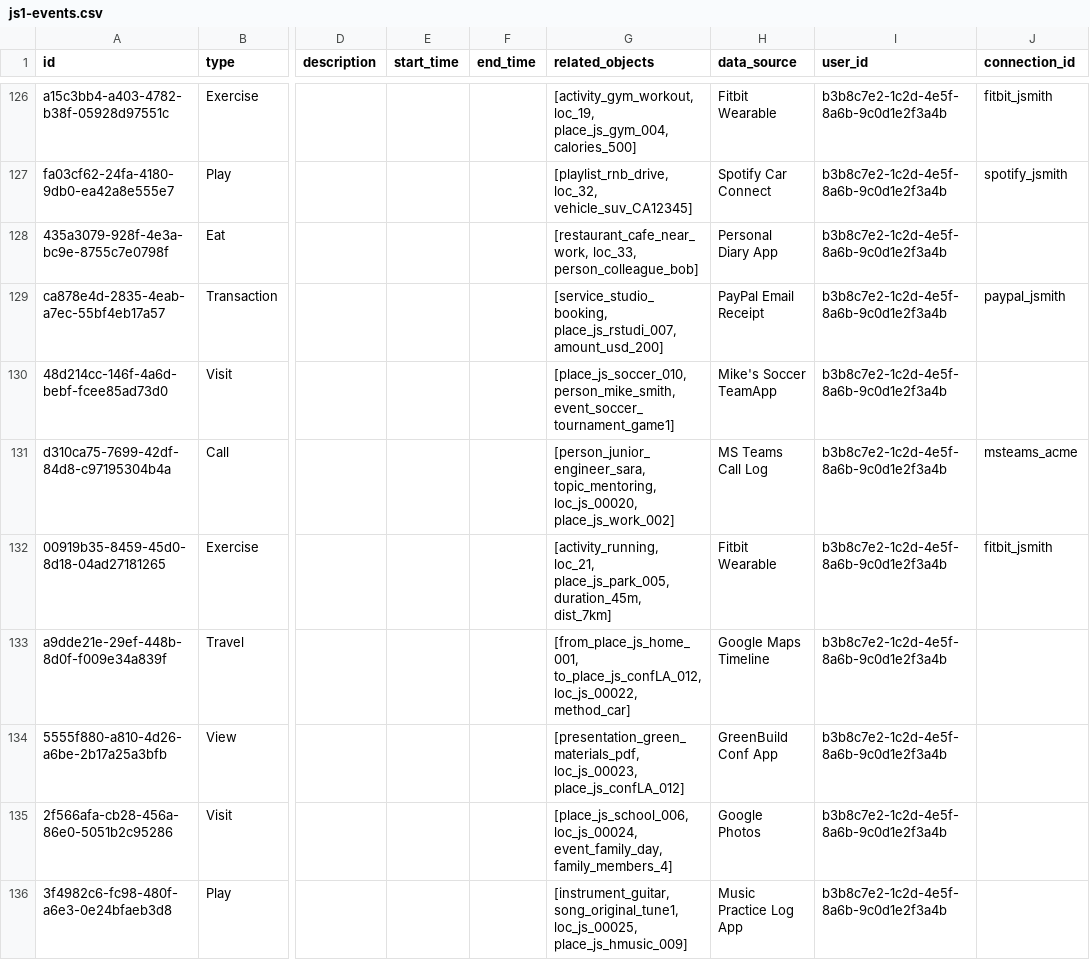
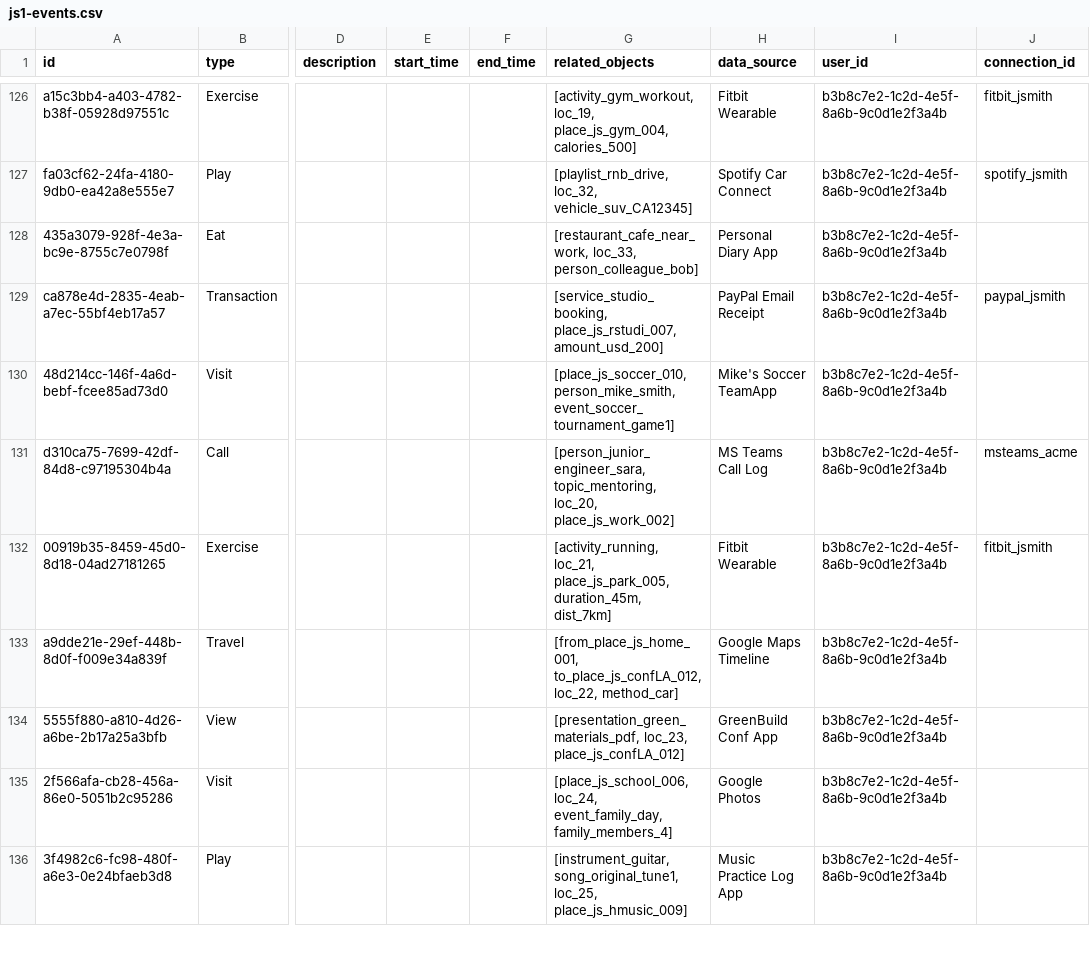
Before and after one commit to bennettchamberlain/Requiemv1, a CSV file: backend/apps/api/scripts/seed-database/js1-data/js1-events.csv, drawn as a sheet; only a part is shown, gaps mark what is left out; the diff covers the shown part only; the diff names each change by its address in the sheet, - before the commit and + after, or states it on an @@ line.

```diff
--- a/backend/apps/api/scripts/seed-database/js1-data/js1-events.csv
+++ b/backend/apps/api/scripts/seed-database/js1-data/js1-events.csv
-G131 (related_objects): [person_junior_engineer_sara, topic_mentoring, loc_js_00020, place_js_work_002]
+G131 (related_objects): [person_junior_engineer_sara, topic_mentoring, loc_20, place_js_work_002]
-G133 (related_objects): [from_place_js_home_001, to_place_js_confLA_012, loc_js_00022, method_car]
+G133 (related_objects): [from_place_js_home_001, to_place_js_confLA_012, loc_22, method_car]
-G134 (related_objects): [presentation_green_materials_pdf, loc_js_00023, place_js_confLA_012]
+G134 (related_objects): [presentation_green_materials_pdf, loc_23, place_js_confLA_012]
-G135 (related_objects): [place_js_school_006, loc_js_00024, event_family_day, family_members_4]
+G135 (related_objects): [place_js_school_006, loc_24, event_family_day, family_members_4]
-G136 (related_objects): [instrument_guitar, song_original_tune1, loc_js_00025, place_js_hmusic_009]
+G136 (related_objects): [instrument_guitar, song_original_tune1, loc_25, place_js_hmusic_009]
```
Also changed, not shown: 24 edited cells elsewhere in this file.
